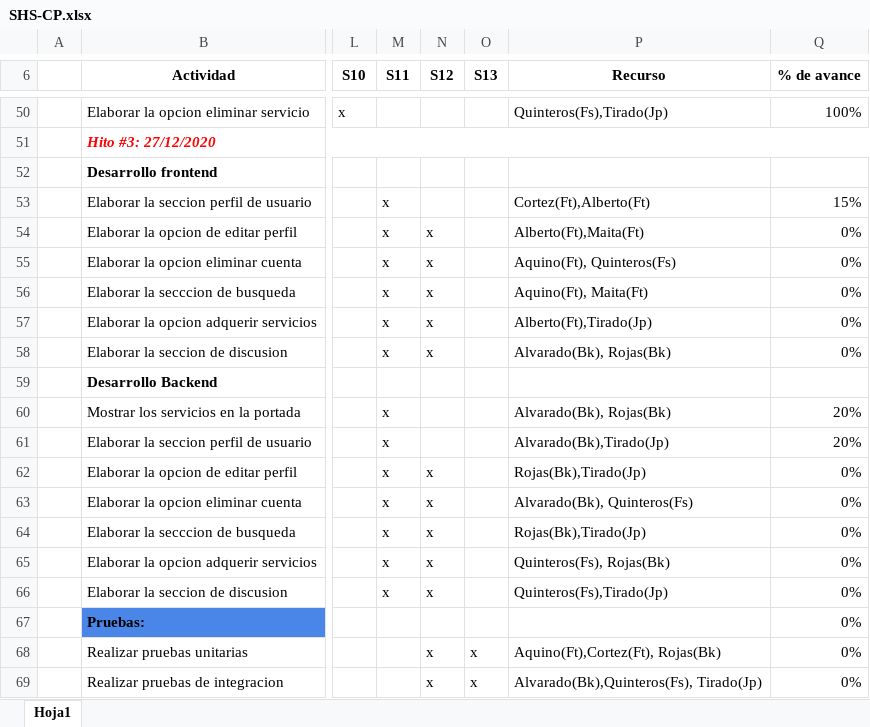
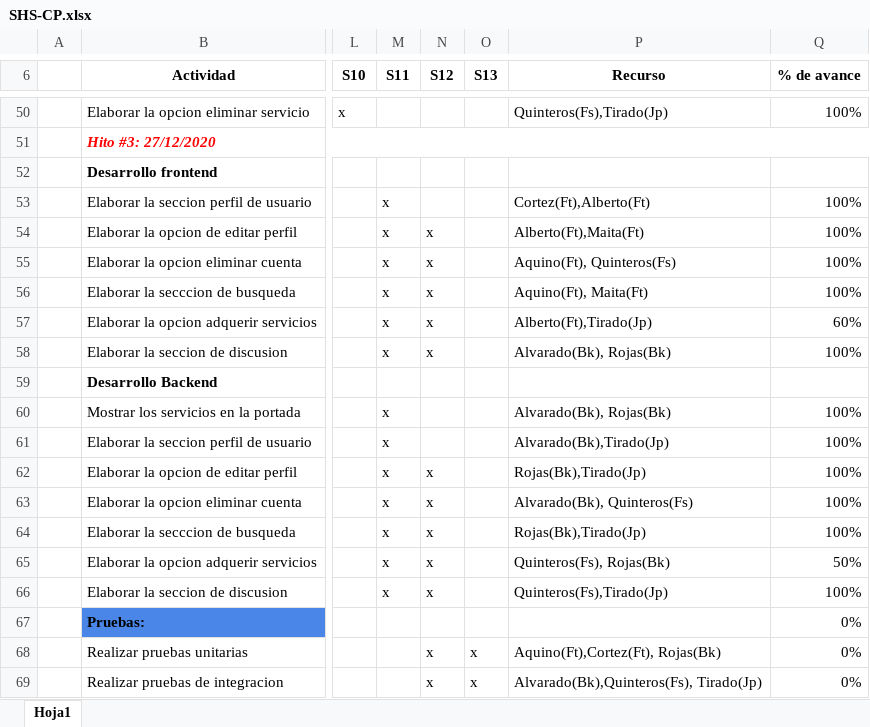
Before and after one commit to JuanJoseTJ29/Grupo6Wong, an Excel workbook: Desarrollo/SHS/Gestión/SHS-CP.xlsx, sheet Hoja1, drawn as a sheet; only a part is shown, gaps mark what is left out; values as stored, in another font and other column widths than the file's, no borders; the diff names each change by its address in the sheet, - before the commit and + after, or states it on an @@ line.

```diff
--- a/Desarrollo/SHS/Gestión/SHS-CP.xlsx (sheet Hoja1)
+++ b/Desarrollo/SHS/Gestión/SHS-CP.xlsx (sheet Hoja1)
-Q53 (% de avance): 15%
+Q53 (% de avance): 100%
-Q54:Q56 (% de avance): 0%
+Q54:Q56 (% de avance): 100%
-Q57 (% de avance): 0%
+Q57 (% de avance): 60%
-Q58 (% de avance): 0%
+Q58 (% de avance): 100%
-Q60:Q61 (% de avance): 20%
+Q60:Q61 (% de avance): 100%
-Q62:Q64 (% de avance): 0%
+Q62:Q64 (% de avance): 100%
-Q65 (% de avance): 0%
+Q65 (% de avance): 50%
-Q66 (% de avance): 0%
+Q66 (% de avance): 100%
```
Also changed, not shown: 2 other files.
